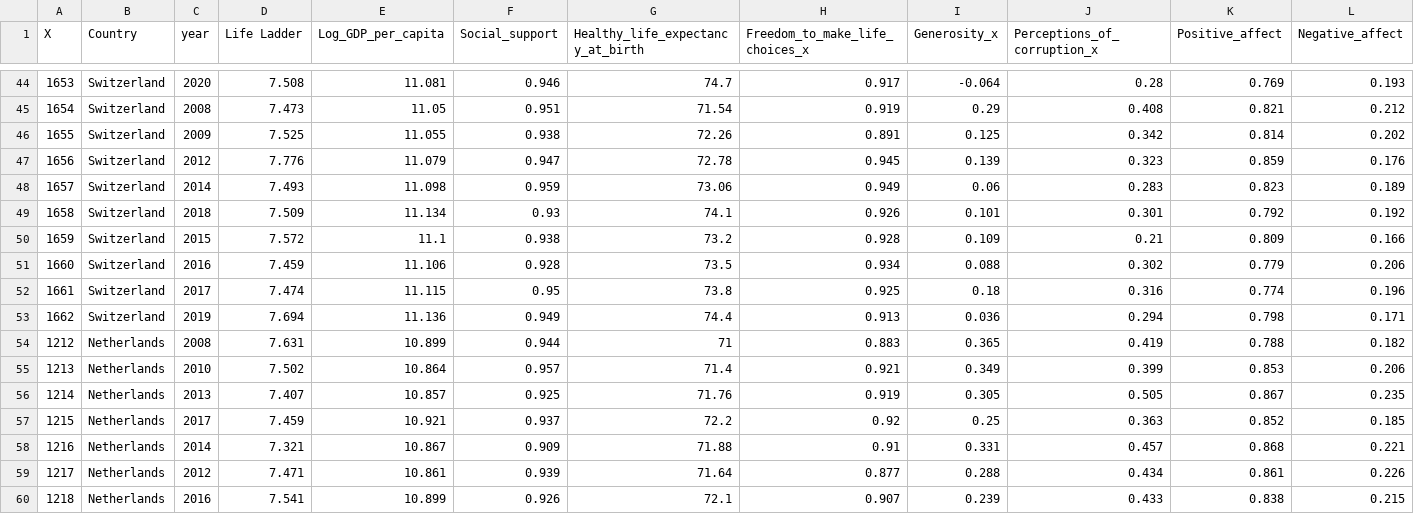
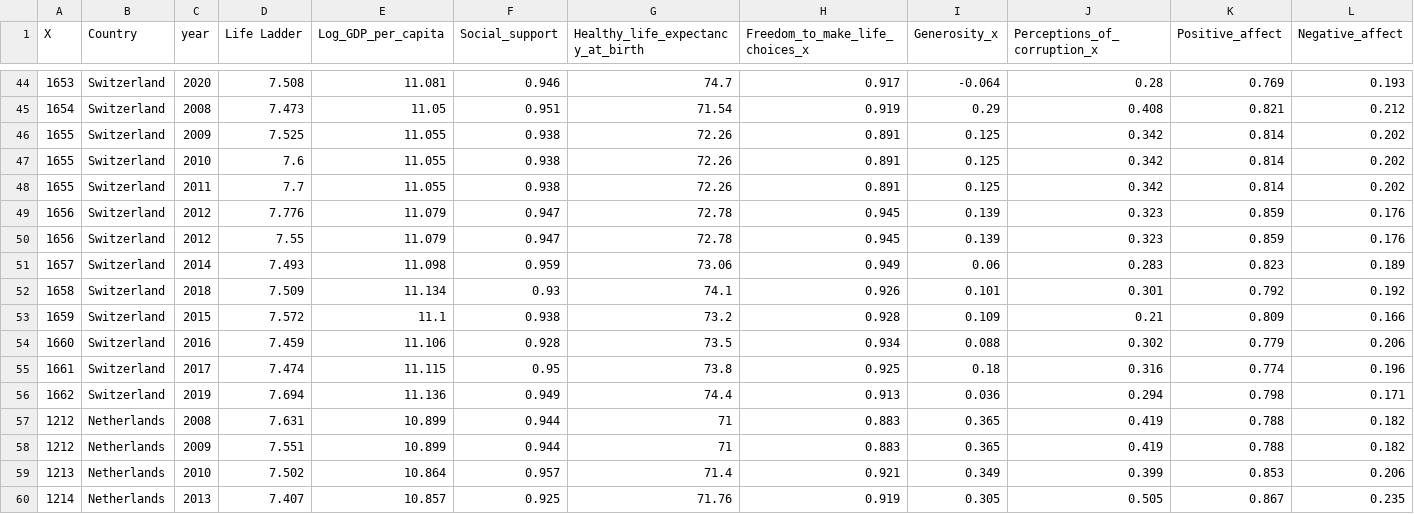
Before and after one commit to 2311ajay/FIT3179-Vega-Lite, a CSV file: data/world-happiness-report-compiled-top5.csv, drawn as a sheet; only a part is shown, gaps mark what is left out; the shorter side is filled out with more unchanged rows; rows hold the shown columns only; the diff names each change by its address in the sheet, - before the commit and + after, or states it on an @@ line.

Commit message:
data set update

```diff
--- a/data/world-happiness-report-compiled-top5.csv
+++ b/data/world-happiness-report-compiled-top5.csv
+row 47: 1655 | Switzerland | 2010 | 7.6 | 11.055 | 0.938 | 72.26 | 0.891 | 0.125 | 0.342 | 0.814 | 0.202
+row 48: 1655 | Switzerland | 2011 | 7.7 | 11.055 | 0.938 | 72.26 | 0.891 | 0.125 | 0.342 | 0.814 | 0.202
+row 50: 1656 | Switzerland | 2012 | 7.55 | 11.079 | 0.947 | 72.78 | 0.945 | 0.139 | 0.323 | 0.859 | 0.176
+row 58: 1212 | Netherlands | 2009 | 7.551 | 10.899 | 0.944 | 71 | 0.883 | 0.365 | 0.419 | 0.788 | 0.182
```
